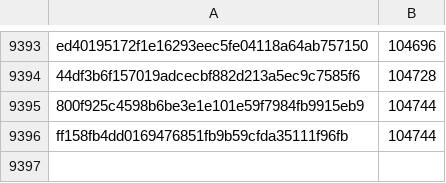
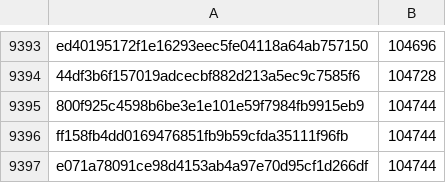
Before and after one commit to pybricks/pybricks-micropython, a CSV file: movehub.csv, drawn as a sheet; only a part is shown, gaps mark what is left out; the diff names each change by its address in the sheet, - before the commit and + after, or states it on an @@ line.

Commit message:
movehub: Add e071a780: 104744 (+0).

```diff
--- a/movehub.csv
+++ b/movehub.csv
+row 9397: e071a78091ce98d4153ab4a97e70d95cf1d266df | 104744
```
